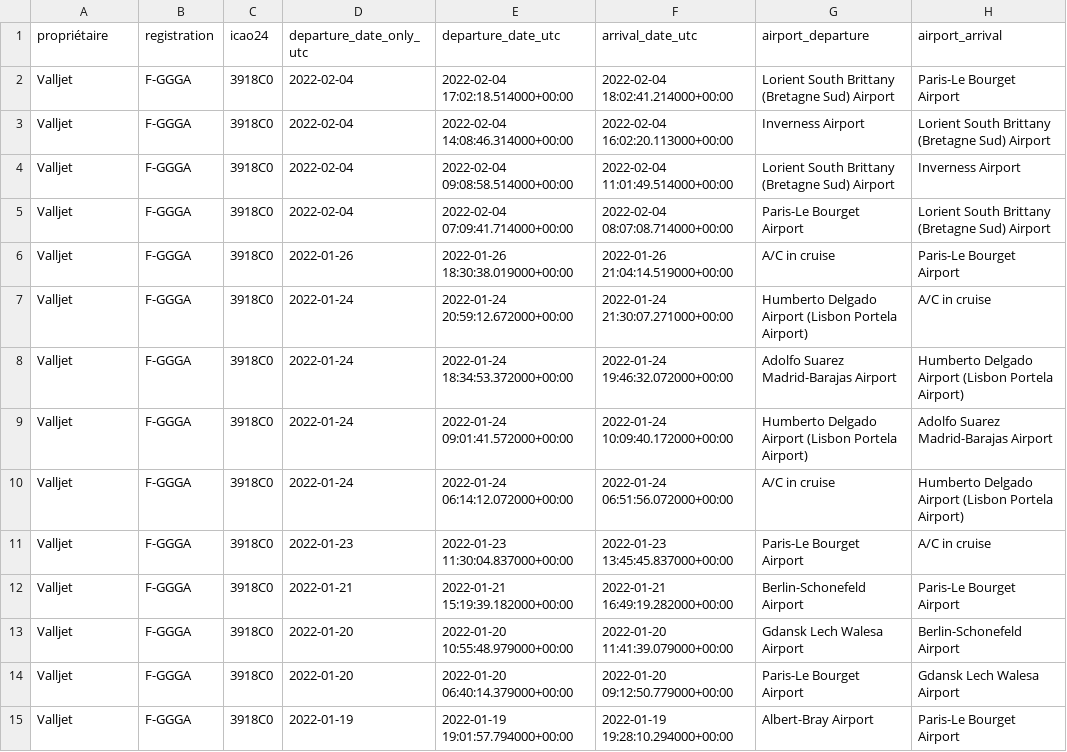
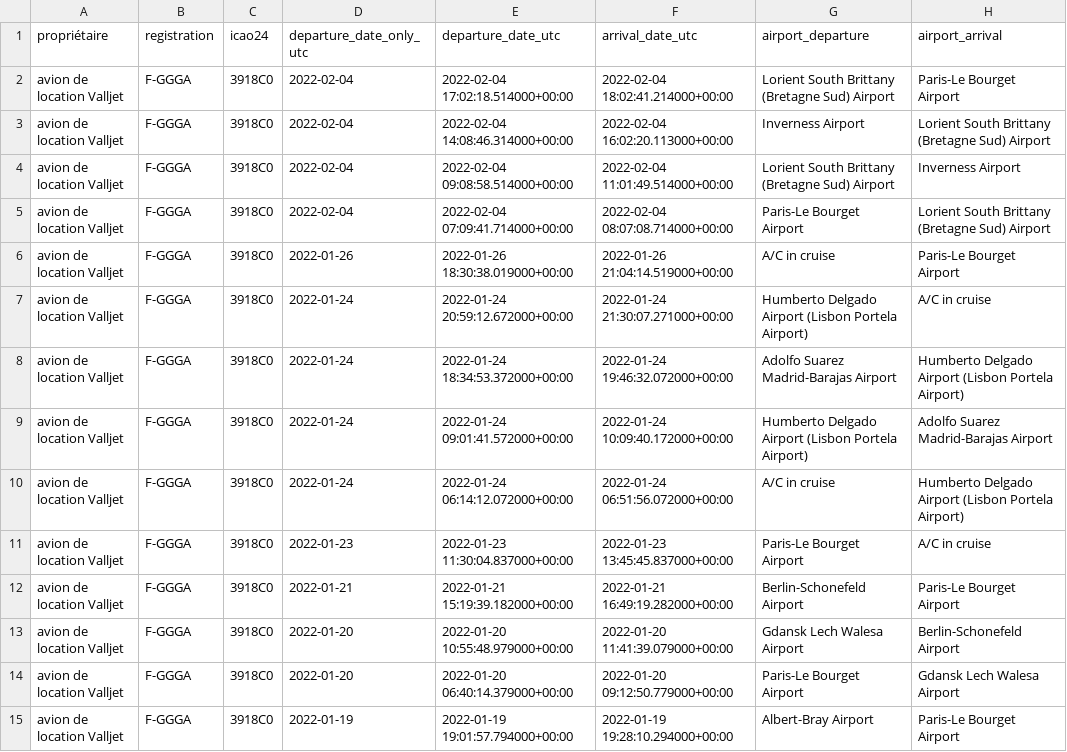
Before and after one commit to GeneralDeGaulle/i_fly_bernard, a CSV file: output/F-GGGA/F-GGGA_flight_data_all.csv, drawn as a sheet; only a part is shown; the diff covers the shown part only; the diff names each change by its address in the sheet, - before the commit and + after, or states it on an @@ line.

```diff
--- a/output/F-GGGA/F-GGGA_flight_data_all.csv
+++ b/output/F-GGGA/F-GGGA_flight_data_all.csv
-A2:A15 (propriétaire): Valljet
+A2:A15 (propriétaire): avion de location Valljet
```
Also changed, not shown: 135 edited cells elsewhere in this file, output/F-HBAN/F-HBAN_flight_data_all.csv, output/F-HFKF/F-HFKF_flight_data_all.csv, 25 other files.
